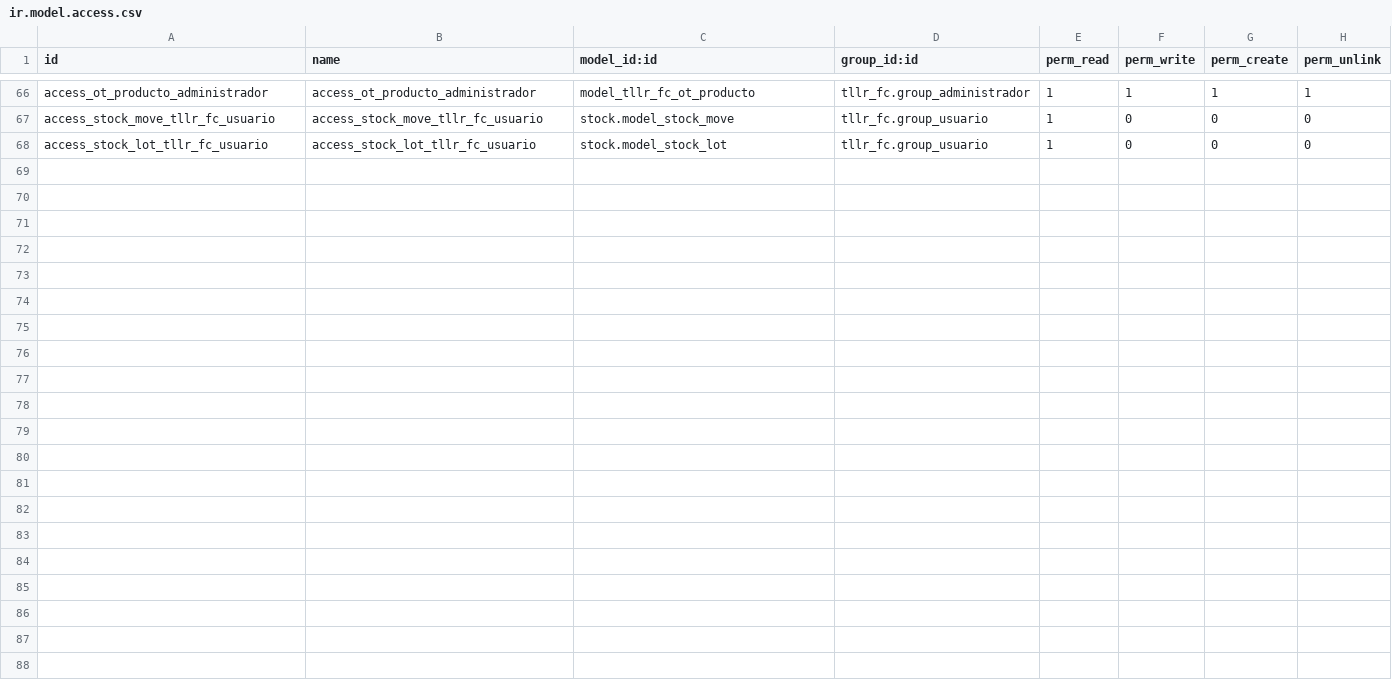
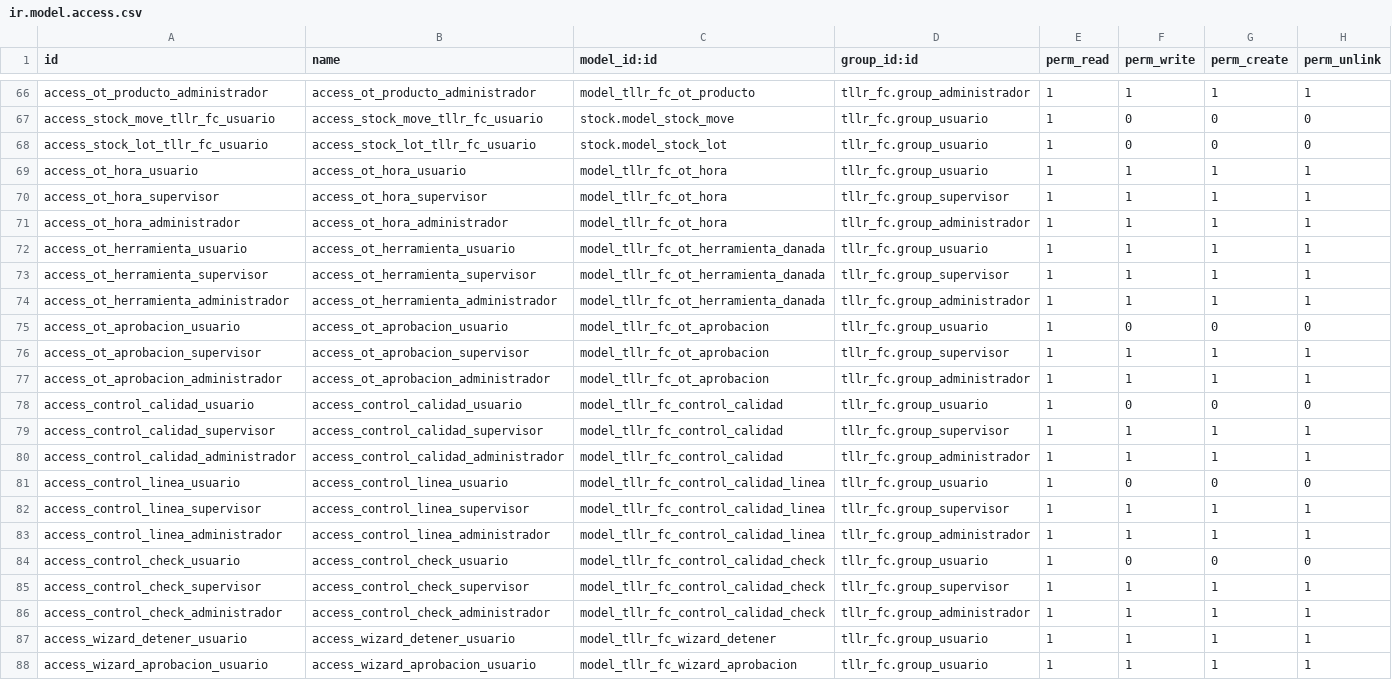
Before and after one commit to FCubilla77/FC, a CSV file: tllr_fc/security/ir.model.access.csv, drawn as a sheet; only a part is shown, gaps mark what is left out; the diff names each change by its address in the sheet, - before the commit and + after, or states it on an @@ line.

```diff
--- a/tllr_fc/security/ir.model.access.csv
+++ b/tllr_fc/security/ir.model.access.csv
+row 69: access_ot_hora_usuario | access_ot_hora_usuario | model_tllr_fc_ot_hora | tllr_fc.group_usuario | 1 | 1 | 1 | 1
+row 70: access_ot_hora_supervisor | access_ot_hora_supervisor | model_tllr_fc_ot_hora | tllr_fc.group_supervisor | 1 | 1 | 1 | 1
+row 71: access_ot_hora_administrador | access_ot_hora_administrador | model_tllr_fc_ot_hora | tllr_fc.group_administrador | 1 | 1 | 1 | 1
+row 72: access_ot_herramienta_usuario | access_ot_herramienta_usuario | model_tllr_fc_ot_herramienta_danada | tllr_fc.group_usuario | 1 | 1 | 1 | 1
+row 73: access_ot_herramienta_supervisor | access_ot_herramienta_supervisor | model_tllr_fc_ot_herramienta_danada | tllr_fc.group_supervisor | 1 | 1 | 1 | 1
+row 74: access_ot_herramienta_administrador | access_ot_herramienta_administrador | model_tllr_fc_ot_herramienta_danada | tllr_fc.group_administrador | 1 | 1 | 1 | 1
+row 75: access_ot_aprobacion_usuario | access_ot_aprobacion_usuario | model_tllr_fc_ot_aprobacion | tllr_fc.group_usuario | 1 | 0 | 0 | 0
+row 76: access_ot_aprobacion_supervisor | access_ot_aprobacion_supervisor | model_tllr_fc_ot_aprobacion | tllr_fc.group_supervisor | 1 | 1 | 1 | 1
+row 77: access_ot_aprobacion_administrador | access_ot_aprobacion_administrador | model_tllr_fc_ot_aprobacion | tllr_fc.group_administrador | 1 | 1 | 1 | 1
+row 78: access_control_calidad_usuario | access_control_calidad_usuario | model_tllr_fc_control_calidad | tllr_fc.group_usuario | 1 | 0 | 0 | 0
+row 79: access_control_calidad_supervisor | access_control_calidad_supervisor | model_tllr_fc_control_calidad | tllr_fc.group_supervisor | 1 | 1 | 1 | 1
+row 80: access_control_calidad_administrador | access_control_calidad_administrador | model_tllr_fc_control_calidad | tllr_fc.group_administrador | 1 | 1 | 1 | 1
+row 81: access_control_linea_usuario | access_control_linea_usuario | model_tllr_fc_control_calidad_linea | tllr_fc.group_usuario | 1 | 0 | 0 | 0
+row 82: access_control_linea_supervisor | access_control_linea_supervisor | model_tllr_fc_control_calidad_linea | tllr_fc.group_supervisor | 1 | 1 | 1 | 1
+row 83: access_control_linea_administrador | access_control_linea_administrador | model_tllr_fc_control_calidad_linea | tllr_fc.group_administrador | 1 | 1 | 1 | 1
+row 84: access_control_check_usuario | access_control_check_usuario | model_tllr_fc_control_calidad_check | tllr_fc.group_usuario | 1 | 0 | 0 | 0
+row 85: access_control_check_supervisor | access_control_check_supervisor | model_tllr_fc_control_calidad_check | tllr_fc.group_supervisor | 1 | 1 | 1 | 1
+row 86: access_control_check_administrador | access_control_check_administrador | model_tllr_fc_control_calidad_check | tllr_fc.group_administrador | 1 | 1 | 1 | 1
+row 87: access_wizard_detener_usuario | access_wizard_detener_usuario | model_tllr_fc_wizard_detener | tllr_fc.group_usuario | 1 | 1 | 1 | 1
+row 88: access_wizard_aprobacion_usuario | access_wizard_aprobacion_usuario | model_tllr_fc_wizard_aprobacion | tllr_fc.group_usuario | 1 | 1 | 1 | 1
```
Also changed, not shown: 21 other files.
